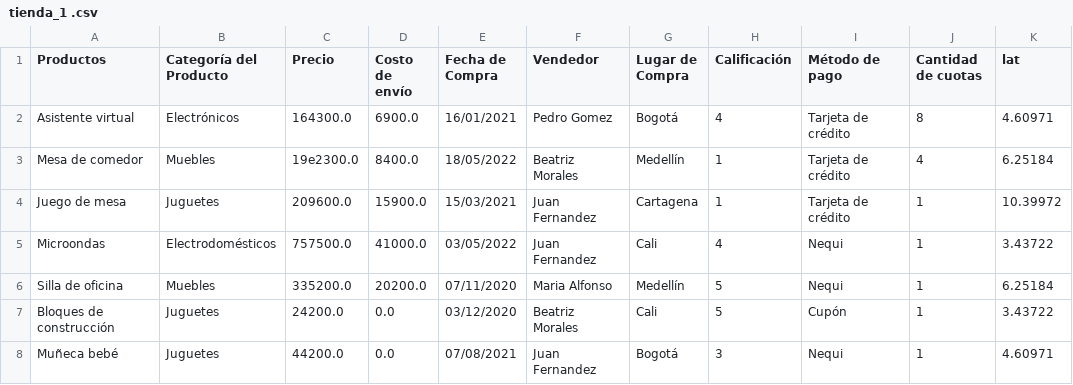
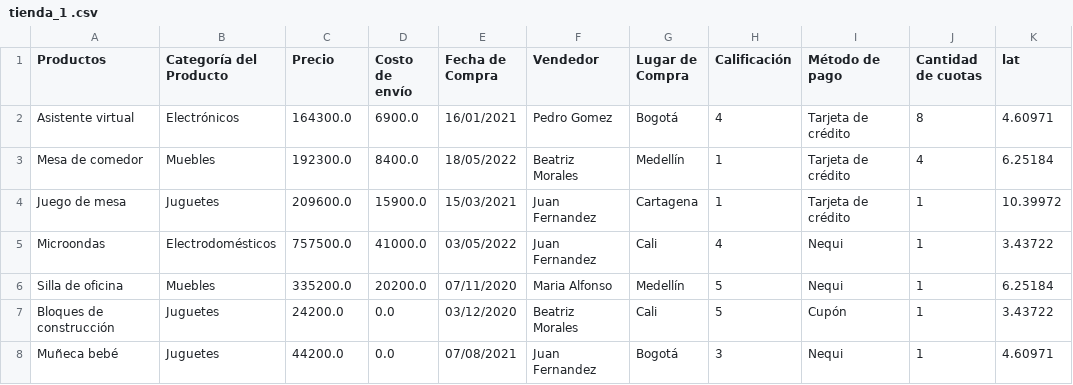
Before and after one commit to PamelaOrmeno/challenge-analisis-negocio, a CSV file: test-base-de-datos-challenge1-latam/tienda_1 .csv, drawn as a sheet; only a part is shown; the diff names each change by its address in the sheet, - before the commit and + after, or states it on an @@ line.

Commit message:
Update tienda_1 .csv
prueba valor numerico campo precio

```diff
--- a/test-base-de-datos-challenge1-latam/tienda_1 .csv
+++ b/test-base-de-datos-challenge1-latam/tienda_1 .csv
-C3 (Precio): 19e2300.0
+C3 (Precio): 192300.0
```
